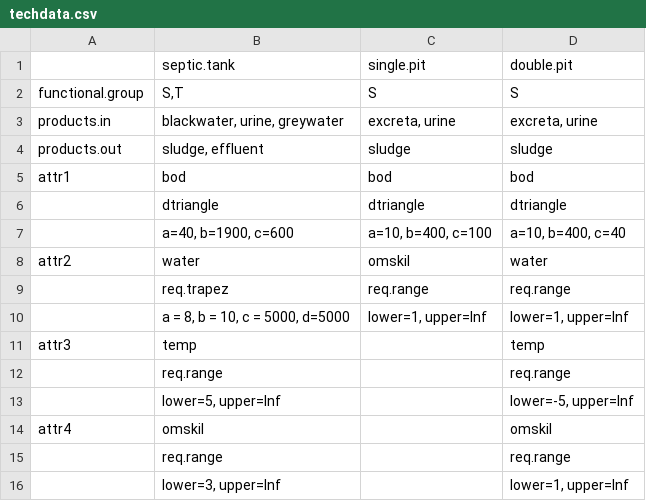
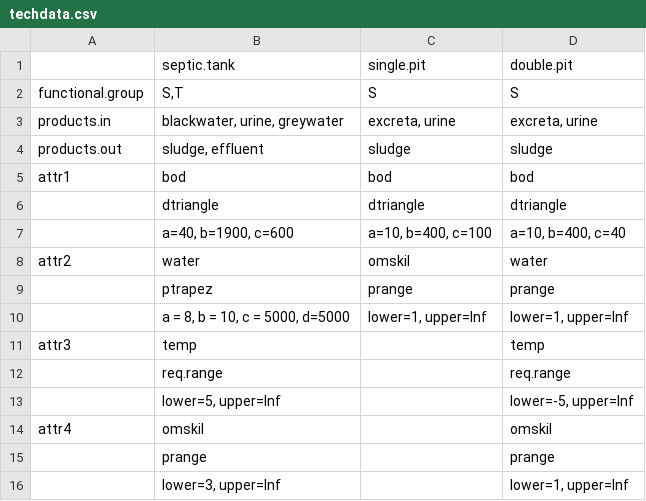
Before and after one commit to spuhlerd/appropriatenesstest, a CSV file: techdata.csv, drawn as a sheet; removed rows and columns are numbered as before the commit, all else as after; the diff names each change by its address in the sheet, - before the commit and + after, or states it on an @@ line.

Commit message:
add

```diff
--- a/techdata.csv
+++ b/techdata.csv
-row 9:  | req.trapez | req.range | req.range
+row 9:  | ptrapez | prange | prange
-row 15:  | req.range |  | req.range
+row 15:  | prange |  | prange
```
